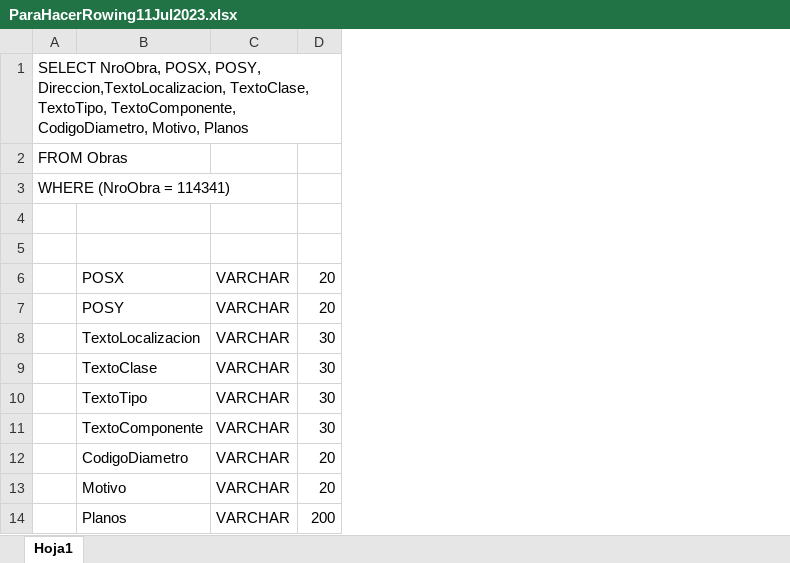
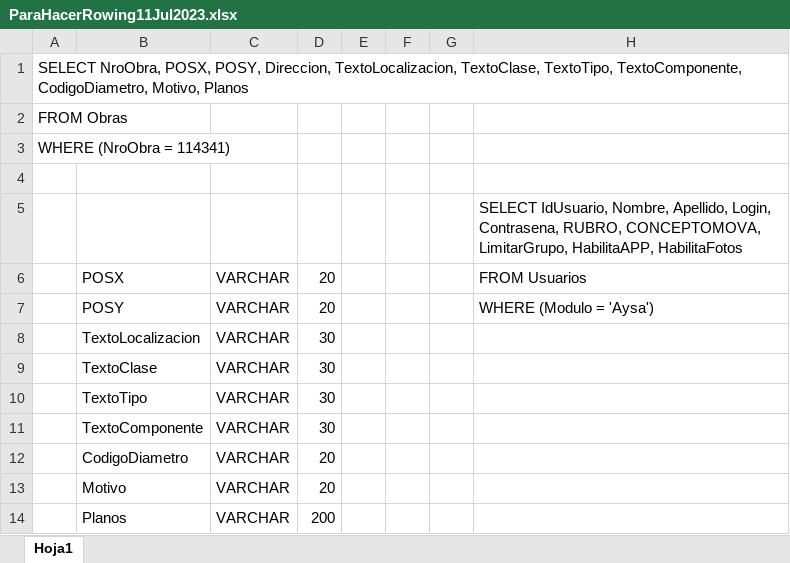
Before and after one commit to LuisPulenta/Rowing_App, an Excel workbook: Excel/ParaHacerRowing11Jul2023.xlsx, sheet Hoja1, drawn as a sheet; values as stored, in another font and other column widths than the file's, no borders; the diff names each change by its address in the sheet, - before the commit and + after, or states it on an @@ line.

```diff
--- a/Excel/ParaHacerRowing11Jul2023.xlsx (sheet Hoja1)
+++ b/Excel/ParaHacerRowing11Jul2023.xlsx (sheet Hoja1)
+column E, empty
+column F, empty
+column G, empty
+column H, rows 5-7: SELECT IdUsuario, Nombre, Apellido, Login, Contrasena, RUBRO, CONCEPTOMOVA, LimitarGrupo, HabilitaAPP, HabilitaFotos | FROM Usuarios | WHERE (Modulo = 'Aysa')
-A1: …POSX, POSY, Direccion,TextoLocalizacion, TextoClase, TextoTipo,…
+A1: …POSX, POSY, Direccion, TextoLocalizacion, TextoClase, TextoTipo,…
```
Also changed, not shown: 44 other files.
